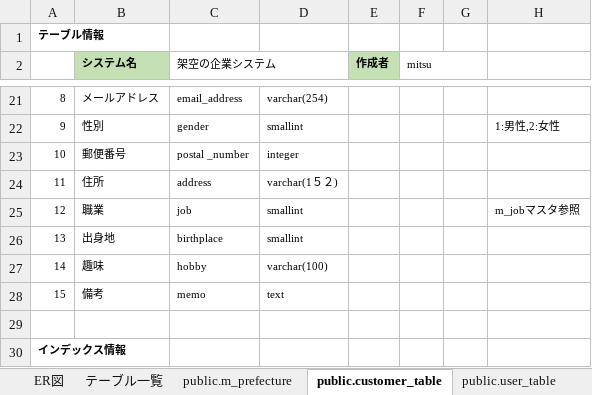
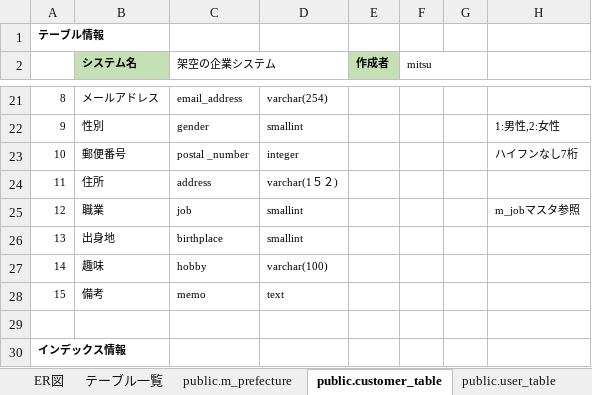
Before and after one commit to Mitsu-1216/BusinessSystem, an Excel workbook: document/テーブル定義書.xlsx, sheet public.customer_table, drawn as a sheet; only a part is shown, gaps mark what is left out; values as stored, in another font and other column widths than the file's, no borders; the diff names each change by its address in the sheet, - before the commit and + after, or states it on an @@ line.

Commit message:
y郵便番号修正

```diff
--- a/document/テーブル定義書.xlsx (sheet public.customer_table)
+++ b/document/テーブル定義書.xlsx (sheet public.customer_table)
-H23: (empty)
+H23: ハイフンなし7桁
```
